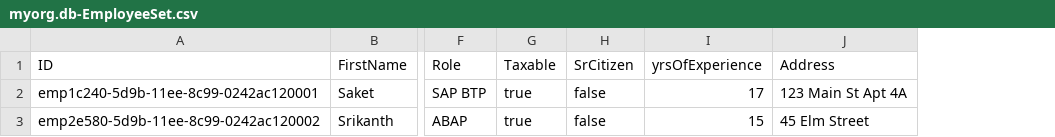
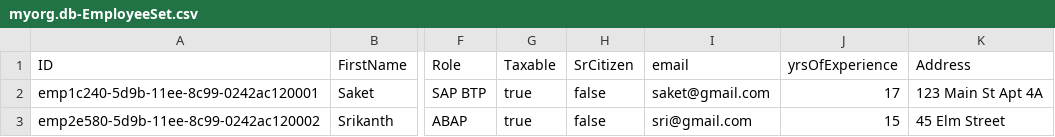
Before and after one commit to saket-amraotkar-13/myOrgCAPM, a CSV file: db/data/myorg.db-EmployeeSet.csv, drawn as a sheet; only a part is shown, gaps mark what is left out; the diff names each change by its address in the sheet, - before the commit and + after, or states it on an @@ line.

Commit message:
email config

```diff
--- a/db/data/myorg.db-EmployeeSet.csv
+++ b/db/data/myorg.db-EmployeeSet.csv
+column I (email), rows 2-3: saket@gmail.com | sri@gmail.com
```
Also changed, not shown: 6 other files.
